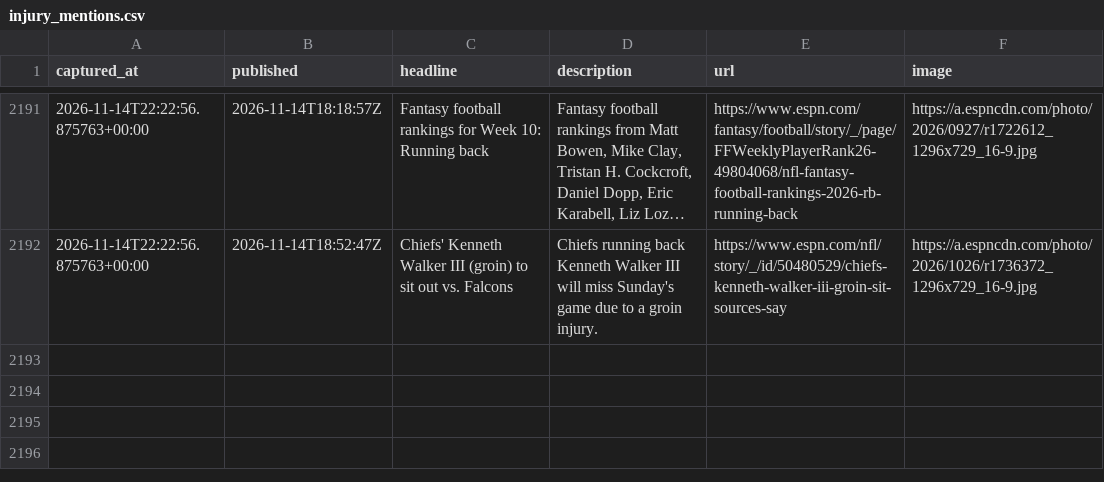
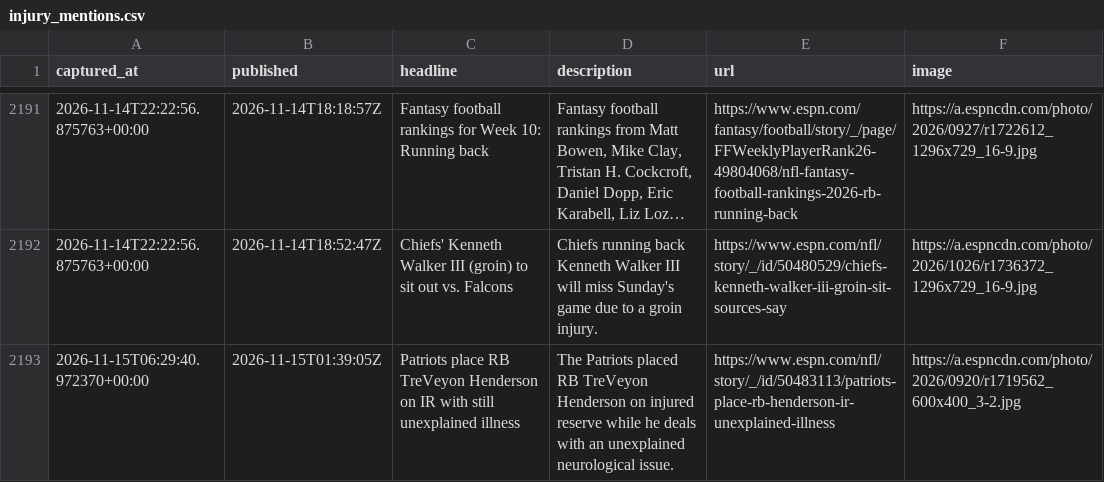
Before and after one commit to cmhart13-boop/OneMoreShiva-Native, a CSV file: data/injury_mentions.csv, drawn as a sheet; only a part is shown, gaps mark what is left out; long unchanged cells end in ….

```diff
--- a/data/injury_mentions.csv
+++ b/data/injury_mentions.csv
@@ -2192 +2192,2 @@ captured_at,published,headline,description,url,image
 2026-11-14T22:22:56.875763+00:00,2026-11-14T18:52:47Z,Chiefs' Kenneth Walker III (groin) to sit out vs. Falcons,Chiefs running back Kenneth Walker III will miss Sunday's game due to a groin injury.,https://www.espn.com/nfl/story/_/id/50480529/chiefs-kenneth-walker-iii-groin-sit-sources-say,https://a.espncdn.com/photo/2026/1026/r1736372_1296x729_16-9.jpg
+2026-11-15T06:29:40.972370+00:00,2026-11-15T01:39:05Z,Patriots place RB TreVeyon Henderson on IR with still unexplained illness,The Patriots placed RB TreVeyon Henderson on injured reserve while he deals with an unexplained neurological issue.,https://www.espn.com/nfl/story/_/id/50483113/patriots-place-rb-henderson-ir-unexplained-illness,https://a.espncdn.com/photo/2026/0920/r1719562_600x400_3-2.jpg
```
Also changed, not shown: 2 other files.
